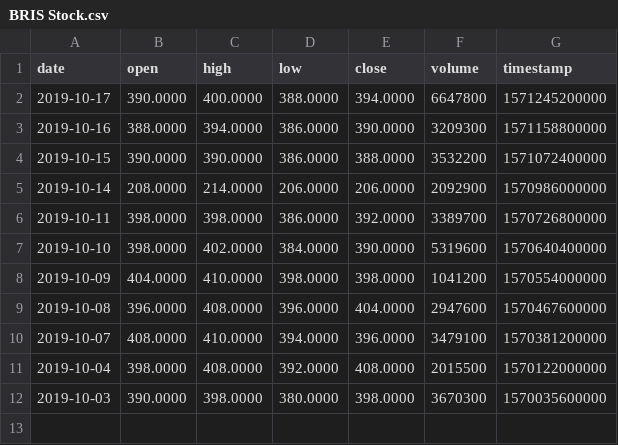
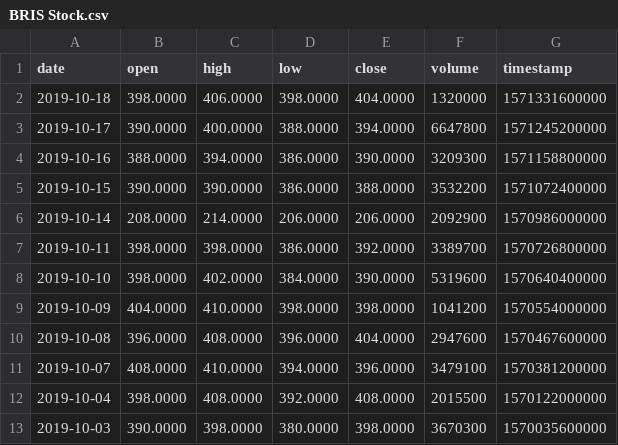
Before and after one commit to VolantisBRI/VolantisProject, a CSV file: Stocks/BRIS Stock.csv, drawn as a sheet.

Commit message:
Update BRIS Stock.csv

```diff
--- a/Stocks/BRIS Stock.csv
+++ b/Stocks/BRIS Stock.csv
@@ -1,2 +1,3 @@
 date,open,high,low,close,volume,timestamp
+2019-10-18,398.0000,406.0000,398.0000,404.0000,1320000,1571331600000
 2019-10-17,390.0000,400.0000,388.0000,394.0000,6647800,1571245200000
```
